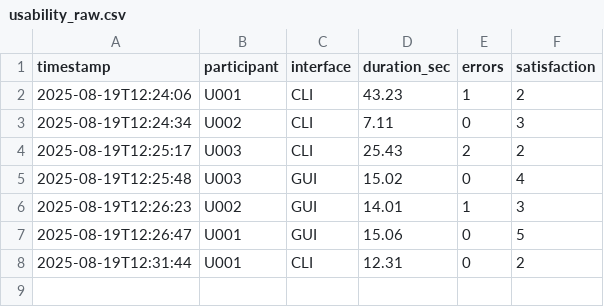
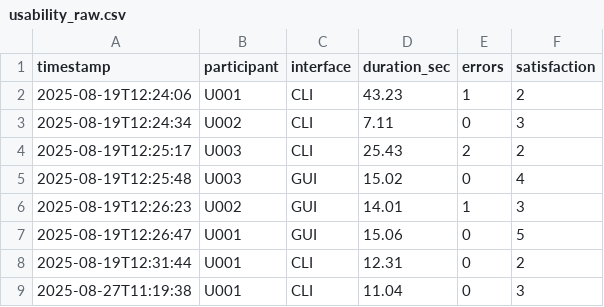
Before and after one commit to u23ai071-IshatS/HCI-Assignments, a CSV file: Lab 1/results/usability_raw.csv, drawn as a sheet.

```diff
--- a/Lab 1/results/usability_raw.csv
+++ b/Lab 1/results/usability_raw.csv
@@ -8 +8,2 @@ timestamp,participant,interface,duration_sec,errors,satisfaction
 2025-08-19T12:31:44,U001,CLI,12.31,0,2
+2025-08-27T11:19:38,U001,CLI,11.04,0,3
```
Also changed, not shown: 8 other files.
